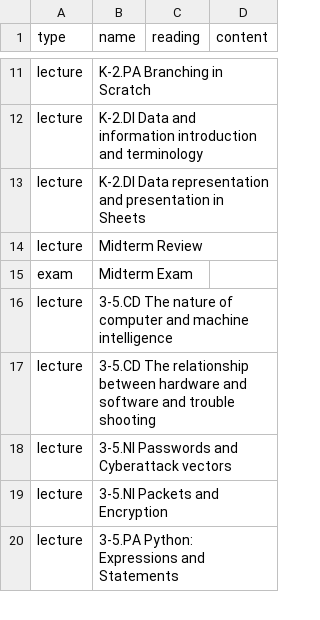
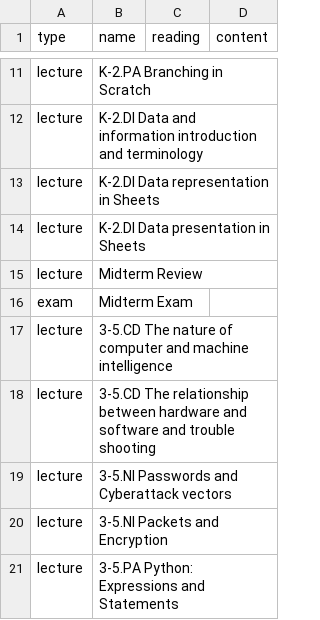
Before and after one commit to jncraton/elementary-computer-science-cpsc1030, a TSV file: topics.tsv, drawn as a sheet; only a part is shown, gaps mark what is left out.

Commit message:
Update topics

```diff
--- a/topics.tsv
+++ b/topics.tsv
@@ -12,3 +12,4 @@ lecture	K-2.PA Branching in Scratch
 lecture	K-2.DI Data and information introduction and terminology
-lecture	K-2.DI Data representation and presentation in Sheets
+lecture	K-2.DI Data representation in Sheets
+lecture	K-2.DI Data presentation in Sheets
 lecture	Midterm Review
```
